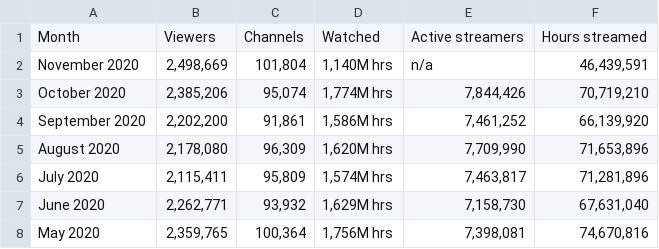
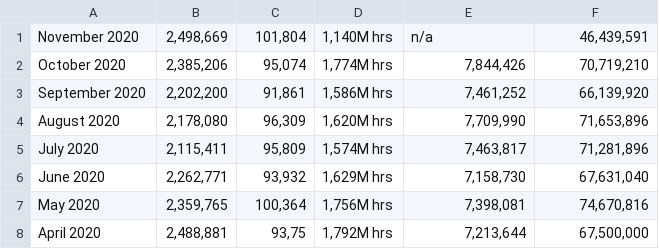
Before and after one commit to adrian-vankampen/dfsba_group31_project, a CSV file: group31project/data/TwitchStats.csv, drawn as a sheet; only a part is shown; the shorter side is filled out with more unchanged rows; the diff names each change by its address in the sheet, - before the commit and + after, or states it on an @@ line.

Commit message:
final twitch dataset

```diff
--- a/group31project/data/TwitchStats.csv
+++ b/group31project/data/TwitchStats.csv
-row 1: Month | Viewers | Channels | Watched | Active streamers | Hours streamed
```
Also changed, not shown: 1 other file.
